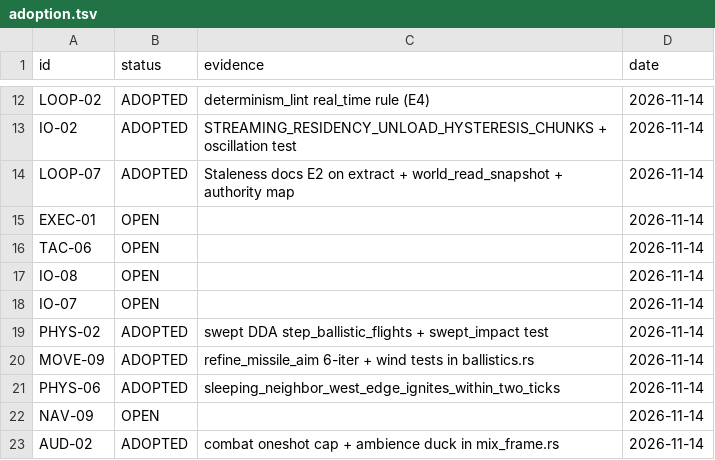
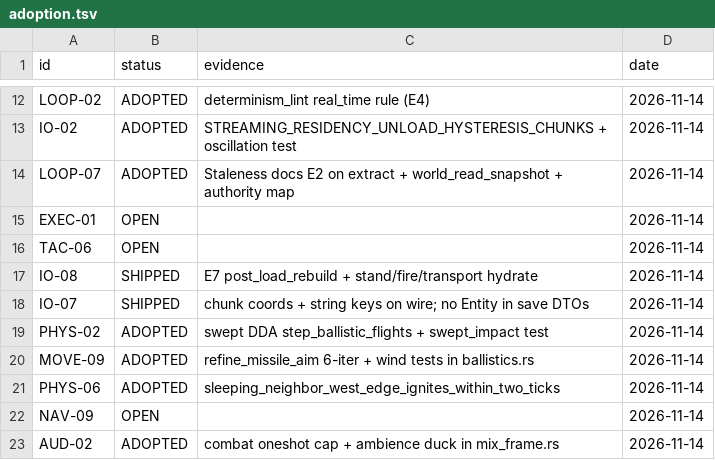
Before and after one commit to zeplaz/Rust_engine_template_01, a TSV file: src/dev/ref_books_index/adoption.tsv, drawn as a sheet; only a part is shown, gaps mark what is left out.

```diff
--- a/src/dev/ref_books_index/adoption.tsv
+++ b/src/dev/ref_books_index/adoption.tsv
@@ -16,4 +16,4 @@ EXEC-01	OPEN		2026-11-14
 TAC-06	OPEN		2026-11-14
-IO-08	OPEN		2026-11-14
-IO-07	OPEN		2026-11-14
+IO-08	SHIPPED	E7 post_load_rebuild + stand/fire/transport hydrate	2026-11-14
+IO-07	SHIPPED	chunk coords + string keys on wire; no Entity in save DTOs	2026-11-14
 PHYS-02	ADOPTED	swept DDA step_ballistic_flights + swept_impact test	2026-11-14
```
Also changed, not shown: 31 other files.
